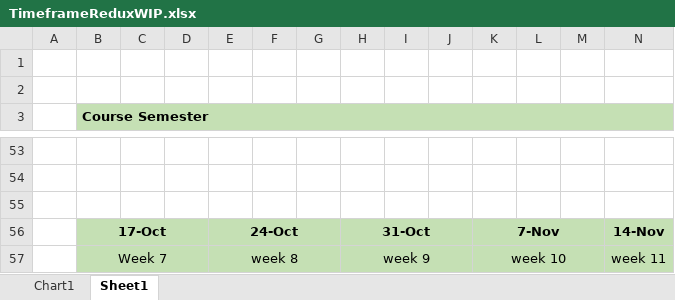
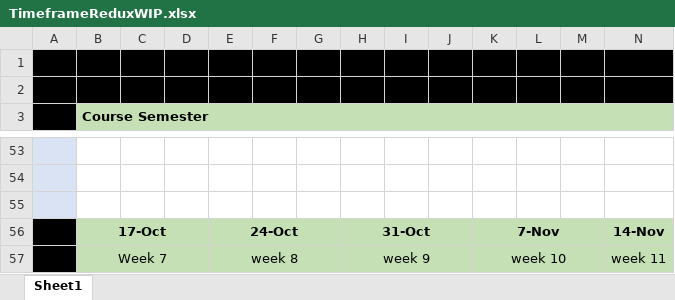
Before and after one commit to rmitStockIT/stockIT, an Excel workbook: Assignment3/ProjectPlan/TimeframeReduxWIP.xlsx, sheet Sheet1, drawn as a sheet; only a part is shown, gaps mark what is left out; values as stored, in another font and other column widths than the file's, no borders; charts and pictures not drawn; the diff covers the shown part only; the diff names each change by its address in the sheet, - before the commit and + after, or states it on an @@ line.

```diff
--- a/Assignment3/ProjectPlan/TimeframeReduxWIP.xlsx (sheet Sheet1)
+++ b/Assignment3/ProjectPlan/TimeframeReduxWIP.xlsx (sheet Sheet1)
-sheet tab: Chart1
-A1:N2 fill: none
+A1:N2 fill: #000000
-A3 fill: none
+A3 fill: #000000
-A53:A55 fill: none
+A53:A55 fill: #DAE3F3
-A56:A57 fill: none
+A56:A57 fill: #000000
```
Also changed, not shown: 12 added rows, 1 edited cell and cell formats elsewhere in this sheet, charts or pictures, 2 other files.
